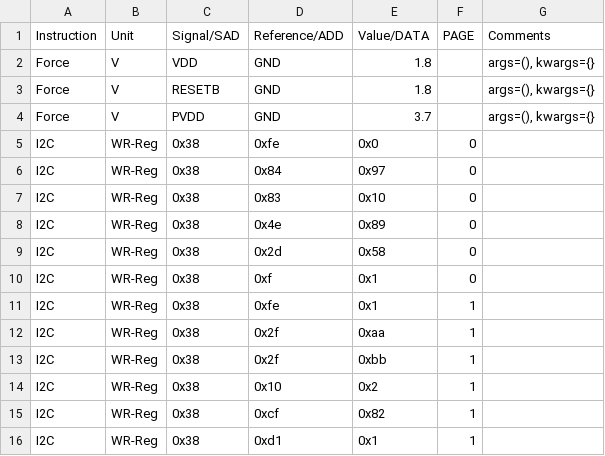
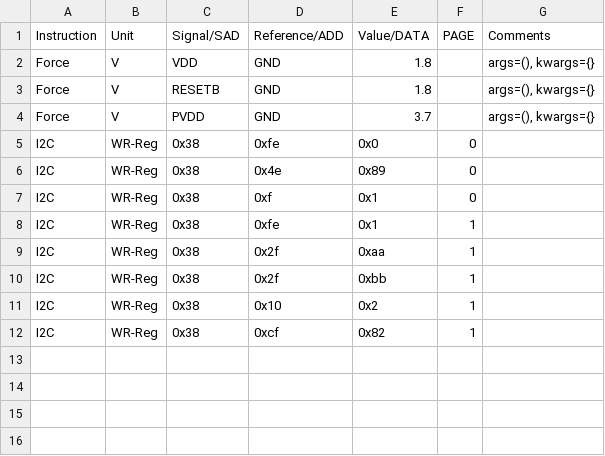
Before and after one commit to HarishKumarSedu/Aerodyne, a CSV file: Optim_Procedures/ate/Initialization.csv, drawn as a sheet; the diff names each change by its address in the sheet, - before the commit and + after, or states it on an @@ line.

```diff
--- a/Optim_Procedures/ate/Initialization.csv
+++ b/Optim_Procedures/ate/Initialization.csv
-row 6: I2C | WR-Reg | 0x38 | 0x84 | 0x97 | 0
-row 7: I2C | WR-Reg | 0x38 | 0x83 | 0x10 | 0
-row 9: I2C | WR-Reg | 0x38 | 0x2d | 0x58 | 0
-row 16: I2C | WR-Reg | 0x38 | 0xd1 | 0x1 | 1
```
Also changed, not shown: 3 other files.
